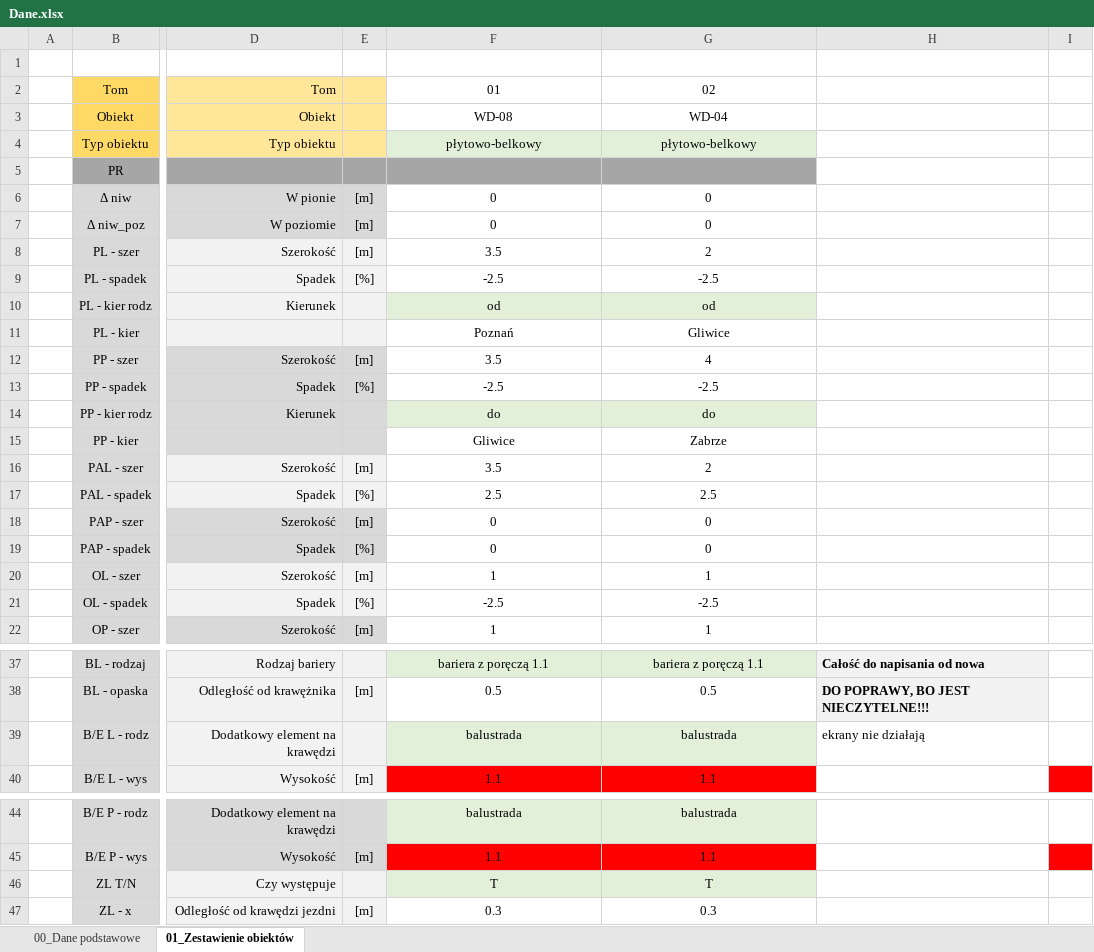
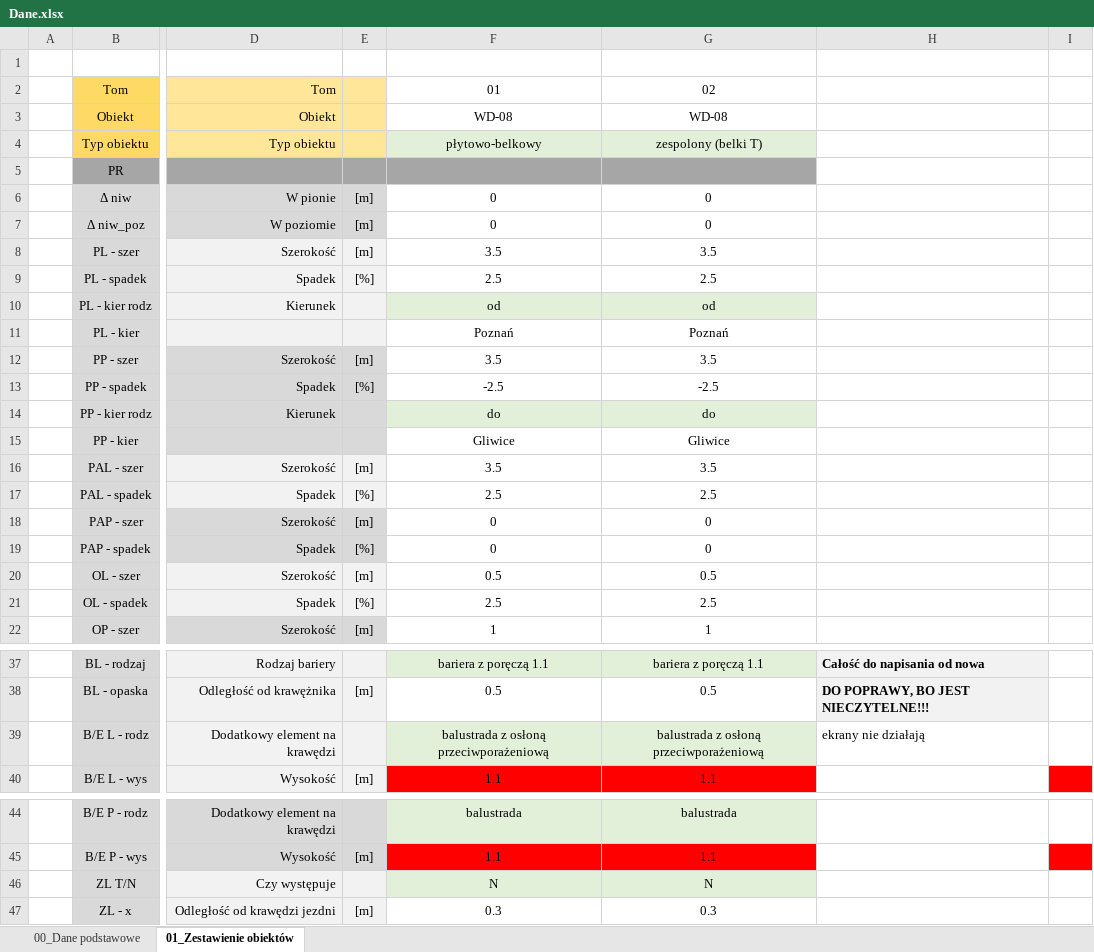
Before and after one commit to megagld/02_Przekroje, an Excel workbook: _testy/Dane.xlsx, sheet 01_Zestawienie obiektów, drawn as a sheet; only a part is shown, gaps mark what is left out; values as stored, in another font and other column widths than the file's, no borders; conditional formats not drawn; the diff covers the shown part only; the diff names each change by its address in the sheet, - before the commit and + after, or states it on an @@ line.

Commit message:
belki T gotowe

```diff
--- a/_testy/Dane.xlsx (sheet 01_Zestawienie obiektów)
+++ b/_testy/Dane.xlsx (sheet 01_Zestawienie obiektów)
-G3: WD-04
+G3: WD-08
-G4: płytowo-belkowy
+G4: zespolony (belki T)
-G8: 2
+G8: 3.5
-F9: -2.5
+F9: 2.5
-G9: -2.5
+G9: 2.5
-G11: Gliwice
+G11: Poznań
-G12: 4
+G12: 3.5
-G15: Zabrze
+G15: Gliwice
-G16: 2
+G16: 3.5
-F20: 1
+F20: 0.5
-G20: 1
+G20: 0.5
-F21: -2.5
+F21: 2.5
-G21: -2.5
+G21: 2.5
-F39: balustrada
+F39: balustrada z osłoną przeciwporażeniową
-G39: balustrada
+G39: balustrada z osłoną przeciwporażeniową
-F46: T
+F46: N
-G46: T
+G46: N
```
Also changed, not shown: 1 edited cell elsewhere in this sheet, 4 other files.
